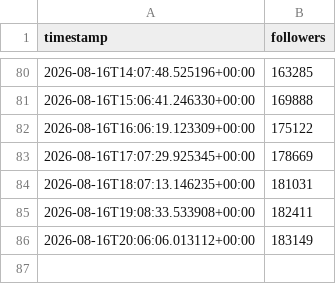
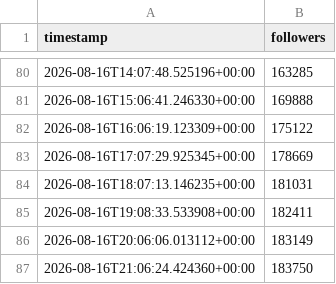
Before and after one commit to maithanhduyan/social-media-follower-history, a CSV file: followers.csv, drawn as a sheet; only a part is shown, gaps mark what is left out; the diff names each change by its address in the sheet, - before the commit and + after, or states it on an @@ line.

```diff
--- a/followers.csv
+++ b/followers.csv
+row 87: 2026-08-16T21:06:24.424360+00:00 | 183750
```
